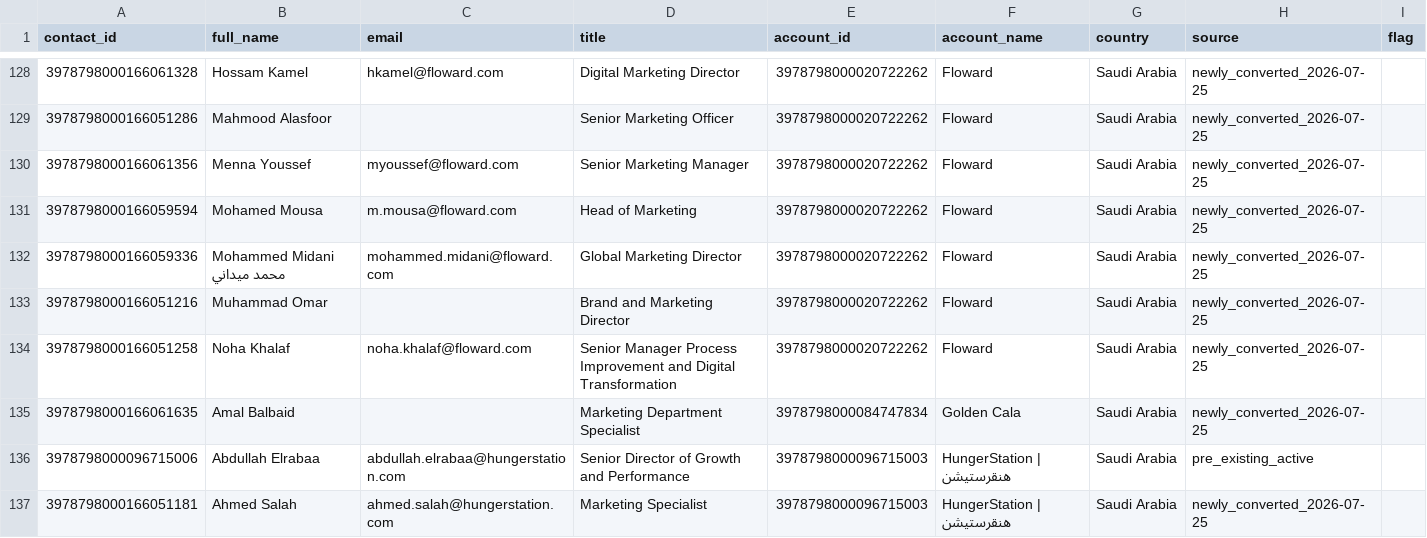
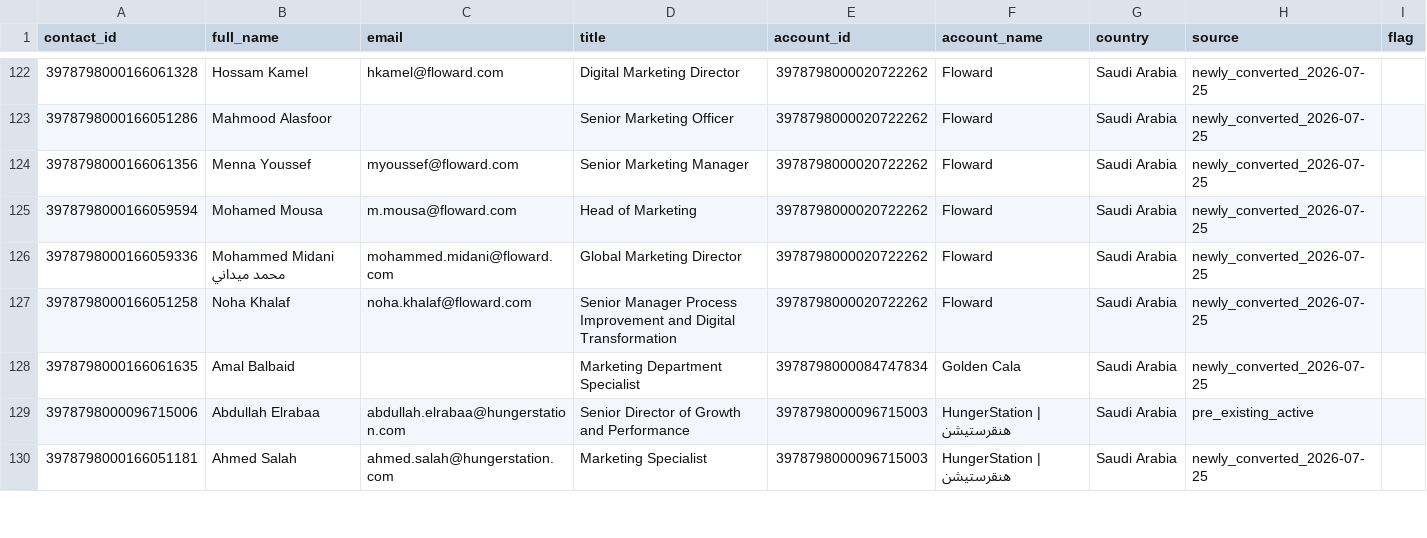
Before and after one commit to salil-dengage/lead-gen, a CSV file: data/gulf-retail-icp/rollout/FINAL_outreach_contacts_2026-07-25.csv, drawn as a sheet; only a part is shown, gaps mark what is left out; the diff covers the shown part only; the diff names each change by its address in the sheet, - before the commit and + after, or states it on an @@ line.

```diff
--- a/data/gulf-retail-icp/rollout/FINAL_outreach_contacts_2026-07-25.csv
+++ b/data/gulf-retail-icp/rollout/FINAL_outreach_contacts_2026-07-25.csv
-row 133: 3978798000166051216 | Muhammad Omar |  | Brand and Marketing Director | 3978798000020722262 | Floward | Saudi Arabia | newly_converted_2026-07-25
```
Also changed, not shown: 12 removed rows elsewhere in this file, data/gulf-retail-icp/rollout/FINAL_outreach_shortlist_2026-07-25.csv, 2 other files.
